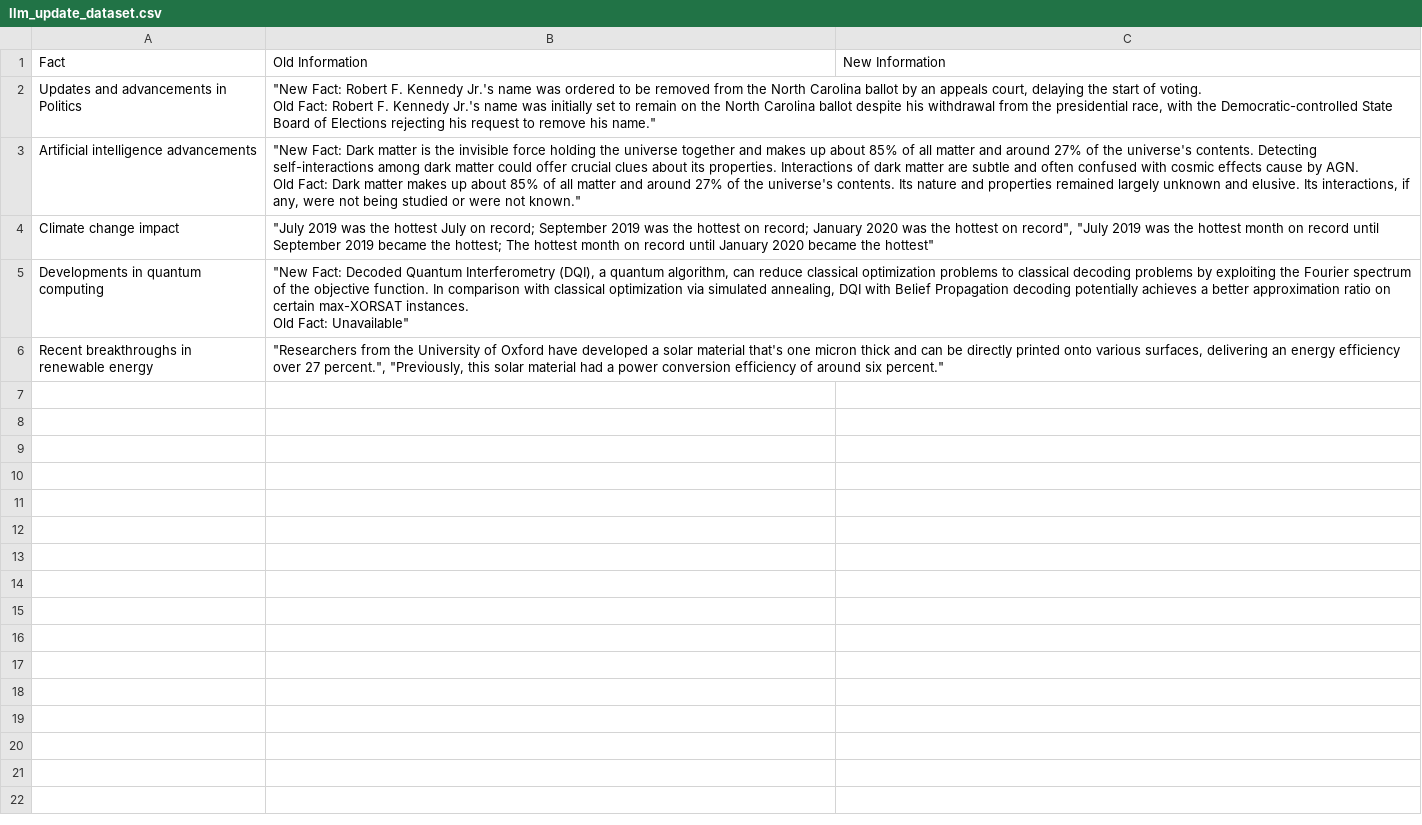
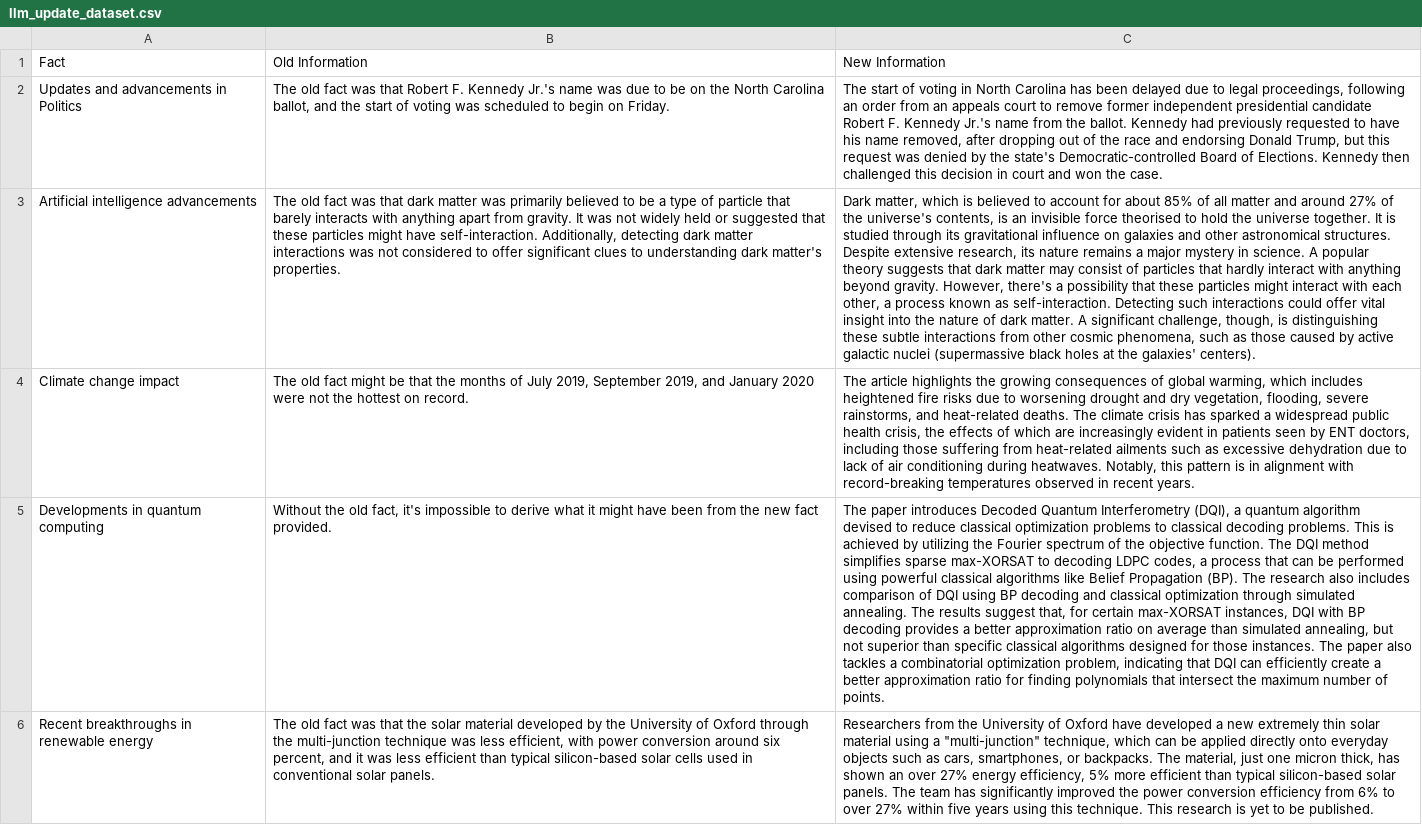
Before and after one commit to bansal19/exa-hack, a CSV file: llm_update_dataset.csv, drawn as a sheet; ↵ is a line break in a cell; the diff names each change by its address in the sheet, - before the commit and + after, or states it on an @@ line.

```diff
--- a/llm_update_dataset.csv
+++ b/llm_update_dataset.csv
-B2: "New Fact: Robert F. Kennedy Jr.'s name was ordered to be removed from the North Carolina ballot by an appeals court, delaying the start of voting. ↵ Old Fact: Robert F. Kennedy Jr.'s name was initially set to remain on the North Carolina ballot despite his withdrawal from the presidential race, with the Democratic-controlled State Board of Elections rejecting his request to remove his name."
+B2: The old fact was that Robert F. Kennedy Jr.'s name was due to be on the North Carolina ballot, and the start of voting was scheduled to begin on Friday.
-C2: (empty)
+C2: The start of voting in North Carolina has been delayed due to legal proceedings, following an order from an appeals court to remove former independent presidential candidate Robert F. Kennedy Jr.'s name from the ballot. Kennedy had previously requested to have his name removed, after dropping out of the race and endorsing Donald Trump, but this request was denied by the state's Democratic-controlled Board of Elections. Kennedy then challenged this decision in court and won the case.
-B3: "New Fact: Dark matter is the invisible force holding the universe together and makes up about 85% of all matter and around 27% of the universe's contents. Detecting self-interactions among dark matter could offer crucial clues about its properties. Interactions of dark matter are subtle and often confused with cosmic effects cause by AGN. ↵ Old Fact: Dark matter makes up about 85% of all matter and around 27% of the universe's contents. Its nature and properties remained largely unknown and elusive. Its interactions, if any, were not being studied or were not known."
+B3: The old fact was that dark matter was primarily believed to be a type of particle that barely interacts with anything apart from gravity. It was not widely held or suggested that these particles might have self-interaction. Additionally, detecting dark matter interactions was not considered to offer significant clues to understanding dark matter's properties.
-C3: (empty)
+C3: Dark matter, which is believed to account for about 85% of all matter and around 27% of the universe's contents, is an invisible force theorised to hold the universe together. It is studied through its gravitational influence on galaxies and other astronomical structures. Despite extensive research, its nature remains a major mystery in science. A popular theory suggests that dark matter may consist of particles that hardly interact with anything beyond gravity. However, there's a possibility that these particles might interact with each other, a process known as self-interaction. Detecting such interactions could offer vital insight into the nature of dark matter. A significant challenge, though, is distinguishing these subtle interactions from other cosmic phenomena, such as those caused by active galactic nuclei (supermassive black holes at the galaxies' centers).
-B4: "July 2019 was the hottest July on record; September 2019 was the hottest on record; January 2020 was the hottest on record", "July 2019 was the hottest month on record until September 2019 became the hottest; The hottest month on record until January 2020 became the hottest"
+B4: The old fact might be that the months of July 2019, September 2019, and January 2020 were not the hottest on record.
-C4: (empty)
+C4: The article highlights the growing consequences of global warming, which includes heightened fire risks due to worsening drought and dry vegetation, flooding, severe rainstorms, and heat-related deaths. The climate crisis has sparked a widespread public health crisis, the effects of which are increasingly evident in patients seen by ENT doctors, including those suffering from heat-related ailments such as excessive dehydration due to lack of air conditioning during heatwaves. Notably, this pattern is in alignment with record-breaking temperatures observed in recent years.
-B5: "New Fact: Decoded Quantum Interferometry (DQI), a quantum algorithm, can reduce classical optimization problems to classical decoding problems by exploiting the Fourier spectrum of the objective function. In comparison with classical optimization via simulated annealing, DQI with Belief Propagation decoding potentially achieves a better approximation ratio on certain max-XORSAT instances. ↵ Old Fact: Unavailable"
+B5: Without the old fact, it's impossible to derive what it might have been from the new fact provided.
-C5: (empty)
+C5: The paper introduces Decoded Quantum Interferometry (DQI), a quantum algorithm devised to reduce classical optimization problems to classical decoding problems. This is achieved by utilizing the Fourier spectrum of the objective function. The DQI method simplifies sparse max-XORSAT to decoding LDPC codes, a process that can be performed using powerful classical algorithms like Belief Propagation (BP). The research also includes comparison of DQI using BP decoding and classical optimization through simulated annealing. The results suggest that, for certain max-XORSAT instances, DQI with BP decoding provides a better approximation ratio on average than simulated annealing, but not superior than specific classical algorithms designed for those instances. The paper also tackles a combinatorial optimization problem, indicating that DQI can efficiently create a better approximation ratio for finding polynomials that intersect the maximum number of points.
-B6: "Researchers from the University of Oxford have developed a solar material that's one micron thick and can be directly printed onto various surfaces, delivering an energy efficiency over 27 percent.", "Previously, this solar material had a power conversion efficiency of around six percent."
+B6: The old fact was that the solar material developed by the University of Oxford through the multi-junction technique was less efficient, with power conversion around six percent, and it was less efficient than typical silicon-based solar cells used in conventional solar panels.
-C6: (empty)
+C6: Researchers from the University of Oxford have developed a new extremely thin solar material using a "multi-junction" technique, which can be applied directly onto everyday objects such as cars, smartphones, or backpacks. The material, just one micron thick, has shown an over 27% energy efficiency, 5% more efficient than typical silicon-based solar panels. The team has significantly improved the power conversion efficiency from 6% to over 27% within five years using this technique. This research is yet to be published.
```
Also changed, not shown: 1 other file.
